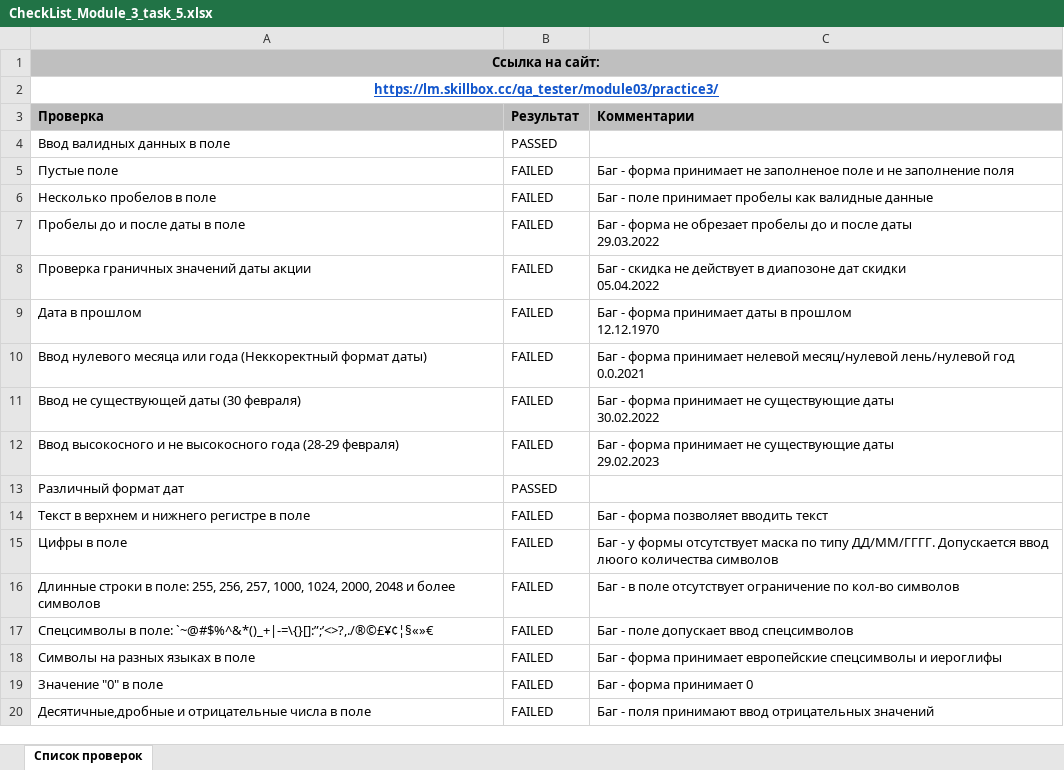
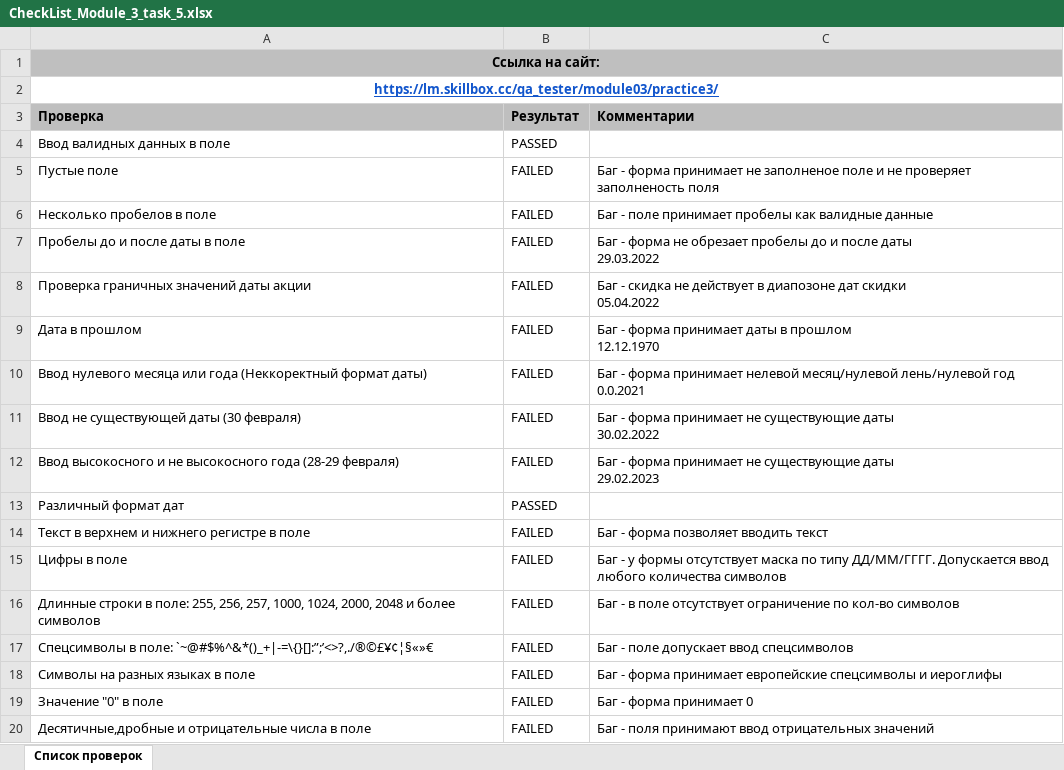
Before and after one commit to cheshire-cat-013/Skillbox_Practice, an Excel workbook: CheckList/СheckList_Module_3_task_5.xlsx, sheet Список проверок, drawn as a sheet; values as stored, in another font and other column widths than the file's, no borders; conditional formats not drawn; the diff names each change by its address in the sheet, - before the commit and + after, or states it on an @@ line.

```diff
--- a/CheckList/СheckList_Module_3_task_5.xlsx (sheet Список проверок)
+++ b/CheckList/СheckList_Module_3_task_5.xlsx (sheet Список проверок)
-C5 (Комментарии): …и не заполнение поля
+C5 (Комментарии): …и не проверяет заполненость поля
-C15 (Комментарии): …Допускается ввод люого количества символов
+C15 (Комментарии): …Допускается ввод любого количества символов
```
Also changed, not shown: 1 other file.
